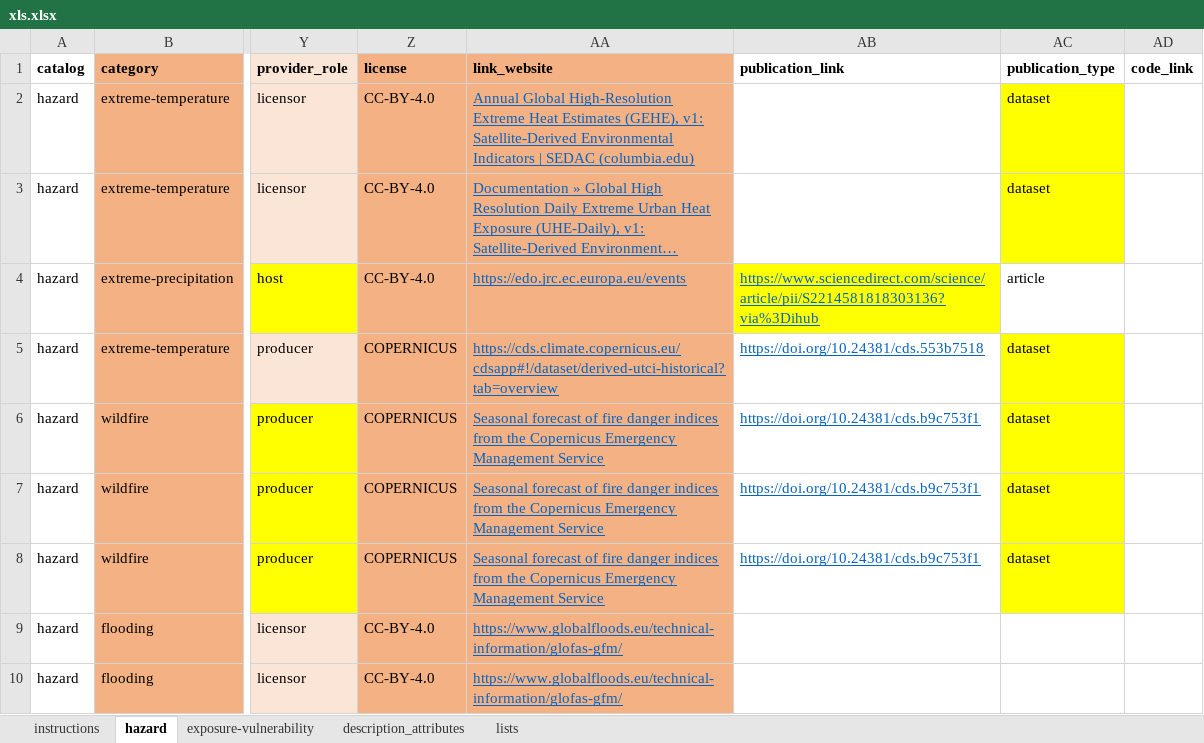
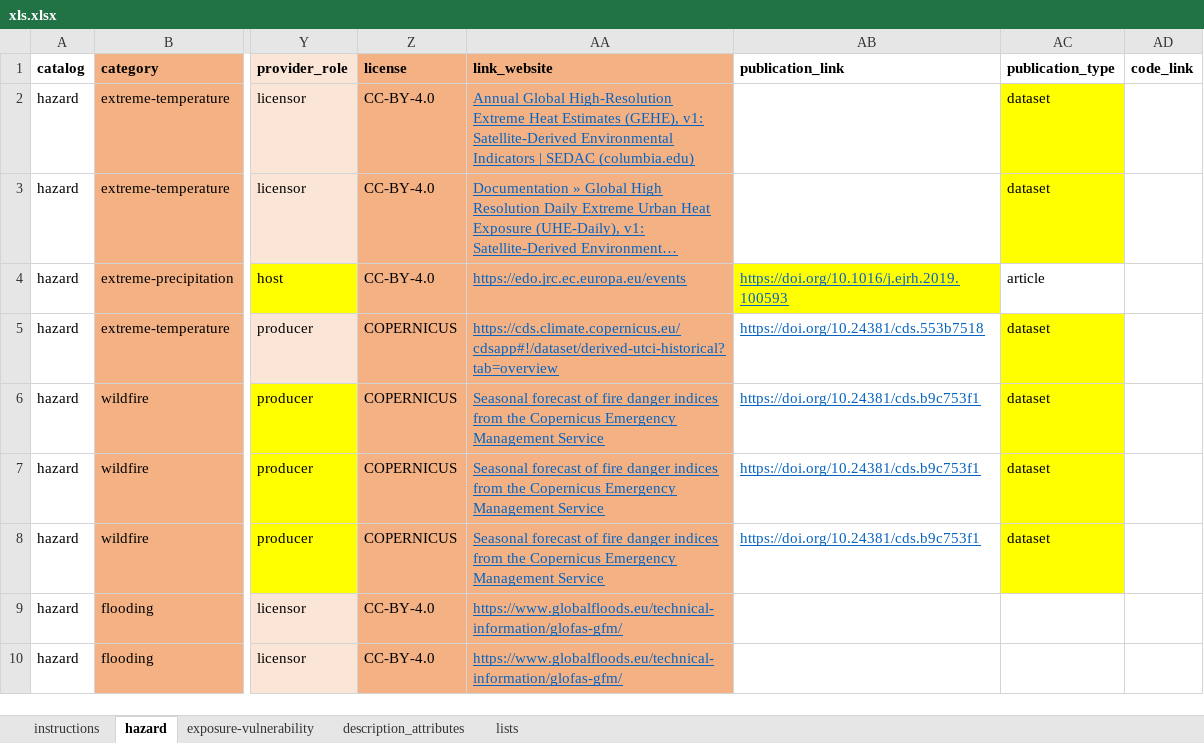
Before and after one commit to climate-risk-data/climate-risk-stac, an Excel workbook: csv/xls.xlsx, sheet hazard, drawn as a sheet; only a part is shown, gaps mark what is left out; long unchanged cells end in …; values as stored, in another font and other column widths than the file's, no borders; conditional formats not drawn; the diff names each change by its address in the sheet, - before the commit and + after, or states it on an @@ line.

Commit message:
test item drought

```diff
--- a/csv/xls.xlsx (sheet hazard)
+++ b/csv/xls.xlsx (sheet hazard)
-AB4 (publication_link): https://www.sciencedirect.com/science/article/pii/S2214581818303136?via%3Dihub
+AB4 (publication_link): https://doi.org/10.1016/j.ejrh.2019.100593
```
Also changed, not shown: 5 other files.
